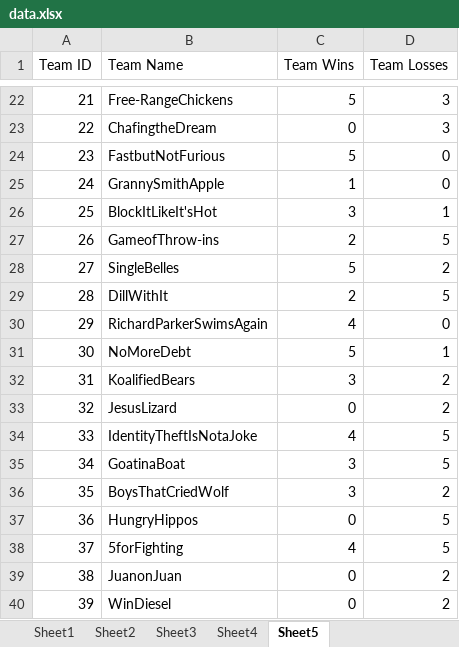
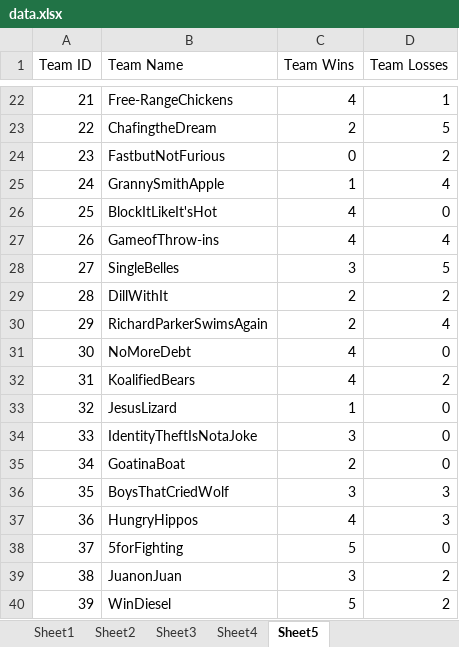
Before and after one commit to luxscious/val-t, an Excel workbook: data.xlsx, sheet Sheet5, drawn as a sheet; only a part is shown, gaps mark what is left out; values as stored, in another font and other column widths than the file's, no borders; the diff covers the shown part only; the diff names each change by its address in the sheet, - before the commit and + after, or states it on an @@ line.

Commit message:
Fixed brackets in tournaments/sheets

```diff
--- a/data.xlsx (sheet Sheet5)
+++ b/data.xlsx (sheet Sheet5)
-C22 (Team Wins): 5
+C22 (Team Wins): 4
-D22 (Team Losses): 3
+D22 (Team Losses): 1
-C23 (Team Wins): 0
+C23 (Team Wins): 2
-D23 (Team Losses): 3
+D23 (Team Losses): 5
-C24 (Team Wins): 5
+C24 (Team Wins): 0
-D24 (Team Losses): 0
+D24 (Team Losses): 2
-D25 (Team Losses): 0
+D25 (Team Losses): 4
-C26 (Team Wins): 3
+C26 (Team Wins): 4
-D26 (Team Losses): 1
+D26 (Team Losses): 0
-C27 (Team Wins): 2
+C27 (Team Wins): 4
-D27 (Team Losses): 5
+D27 (Team Losses): 4
-C28 (Team Wins): 5
+C28 (Team Wins): 3
-D28 (Team Losses): 2
+D28 (Team Losses): 5
-D29 (Team Losses): 5
+D29 (Team Losses): 2
-C30 (Team Wins): 4
+C30 (Team Wins): 2
-D30 (Team Losses): 0
+D30 (Team Losses): 4
-C31 (Team Wins): 5
+C31 (Team Wins): 4
-D31 (Team Losses): 1
+D31 (Team Losses): 0
-C32 (Team Wins): 3
+C32 (Team Wins): 4
-C33 (Team Wins): 0
+C33 (Team Wins): 1
-D33 (Team Losses): 2
+D33 (Team Losses): 0
-C34 (Team Wins): 4
+C34 (Team Wins): 3
-D34:D35 (Team Losses): 5
+D34:D35 (Team Losses): 0
-C35 (Team Wins): 3
+C35 (Team Wins): 2
-D36 (Team Losses): 2
+D36 (Team Losses): 3
-C37 (Team Wins): 0
+C37 (Team Wins): 4
-D37 (Team Losses): 5
+D37 (Team Losses): 3
-C38 (Team Wins): 4
+C38 (Team Wins): 5
-D38 (Team Losses): 5
+D38 (Team Losses): 0
-C39 (Team Wins): 0
+C39 (Team Wins): 3
-C40 (Team Wins): 0
+C40 (Team Wins): 5
```
Also changed, not shown: 301 edited cells elsewhere in this sheet, sheet Sheet1, sheet Sheet4, sheet Sheet2, 1 other file.
